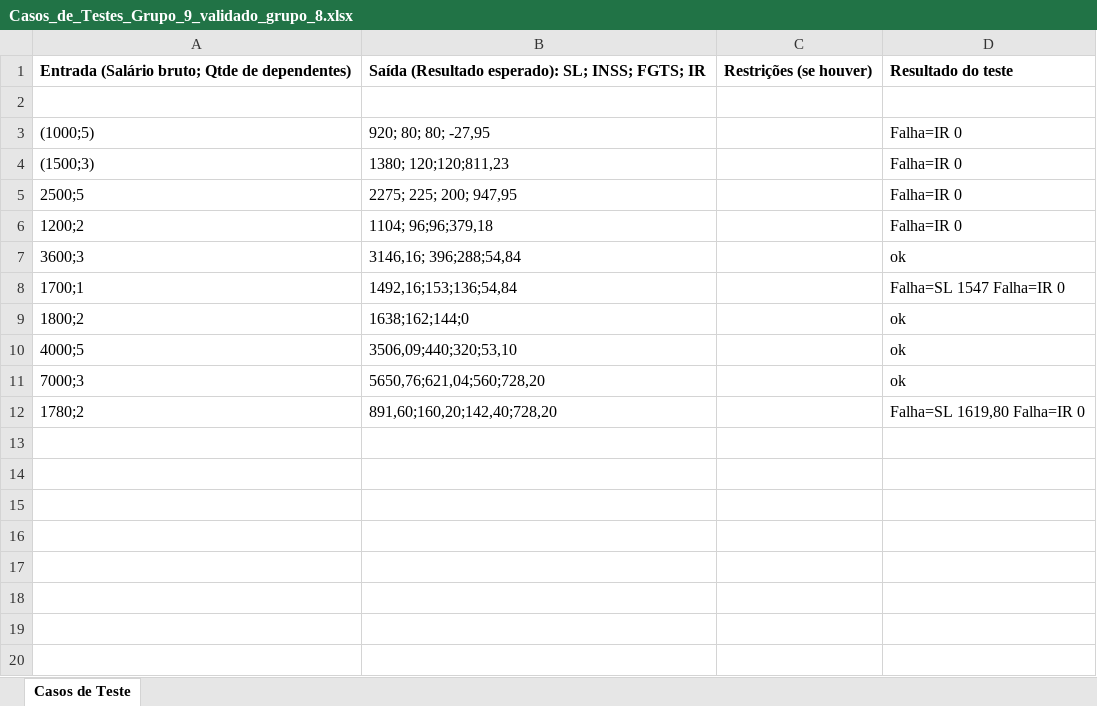
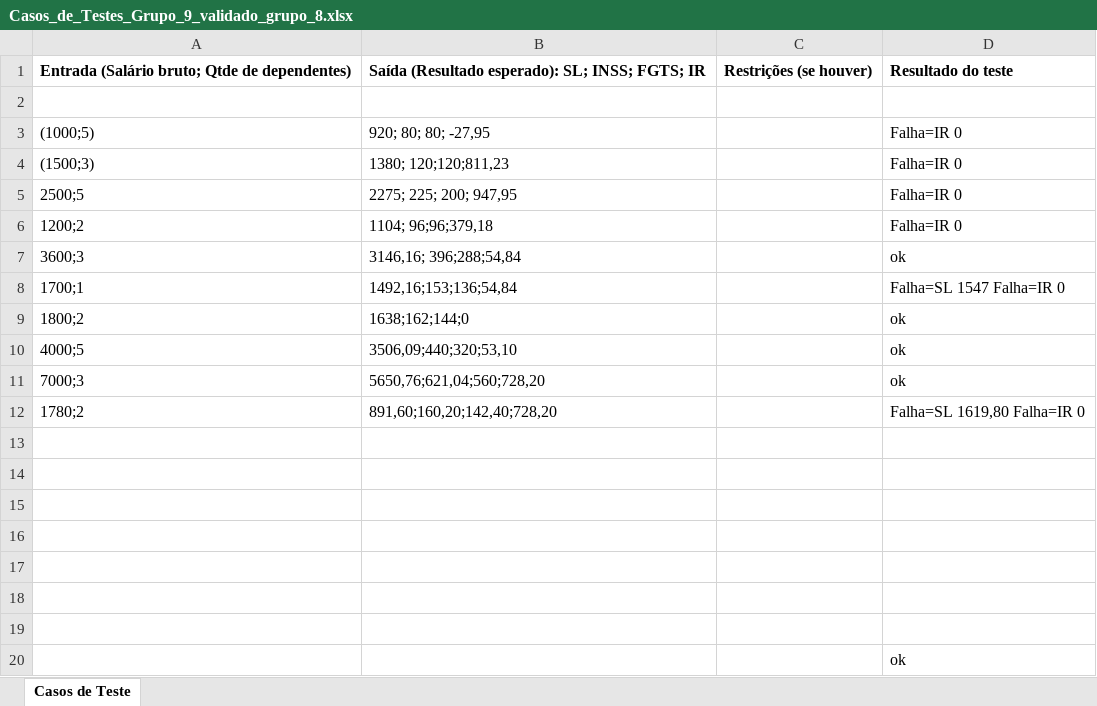
Before and after one commit to elias-bf/aulasabado, an Excel workbook: grupo9/Casos_de_Testes_Grupo_9_validado_grupo_8.xlsx, sheet Casos de Teste, drawn as a sheet; values as stored, in another font and other column widths than the file's, no borders; the diff names each change by its address in the sheet, - before the commit and + after, or states it on an @@ line.

Commit message:
Entrega do testes 19/04/2018

```diff
--- a/grupo9/Casos_de_Testes_Grupo_9_validado_grupo_8.xlsx (sheet Casos de Teste)
+++ b/grupo9/Casos_de_Testes_Grupo_9_validado_grupo_8.xlsx (sheet Casos de Teste)
+row 13: (empty)
+row 14: (empty)
+row 15: (empty)
+row 16: (empty)
+row 17: (empty)
+row 18: (empty)
+row 19: (empty)
+row 20:  |  |  | ok
```
